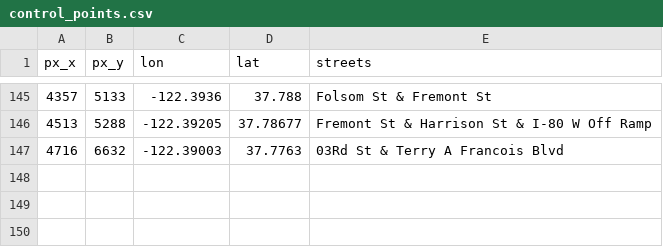
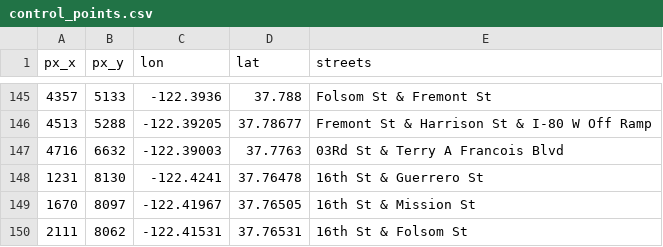
Before and after one commit to burritojustice/sf-blocks, a CSV file: data/georef/uscs-1853/control_points.csv, drawn as a sheet; only a part is shown, gaps mark what is left out; the diff names each change by its address in the sheet, - before the commit and + after, or states it on an @@ line.

```diff
--- a/data/georef/uscs-1853/control_points.csv
+++ b/data/georef/uscs-1853/control_points.csv
+row 148: 1231 | 8130 | -122.4241 | 37.76478 | 16th St & Guerrero St
+row 149: 1670 | 8097 | -122.41967 | 37.76505 | 16th St & Mission St
+row 150: 2111 | 8062 | -122.41531 | 37.76531 | 16th St & Folsom St
```
Also changed, not shown: 4 other files.
